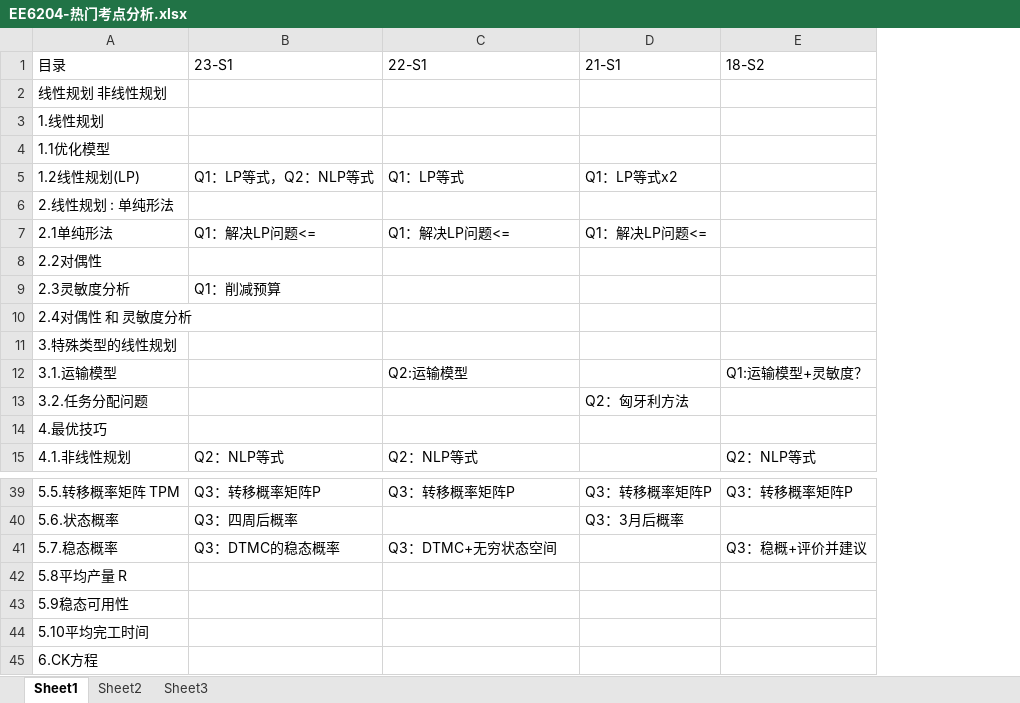
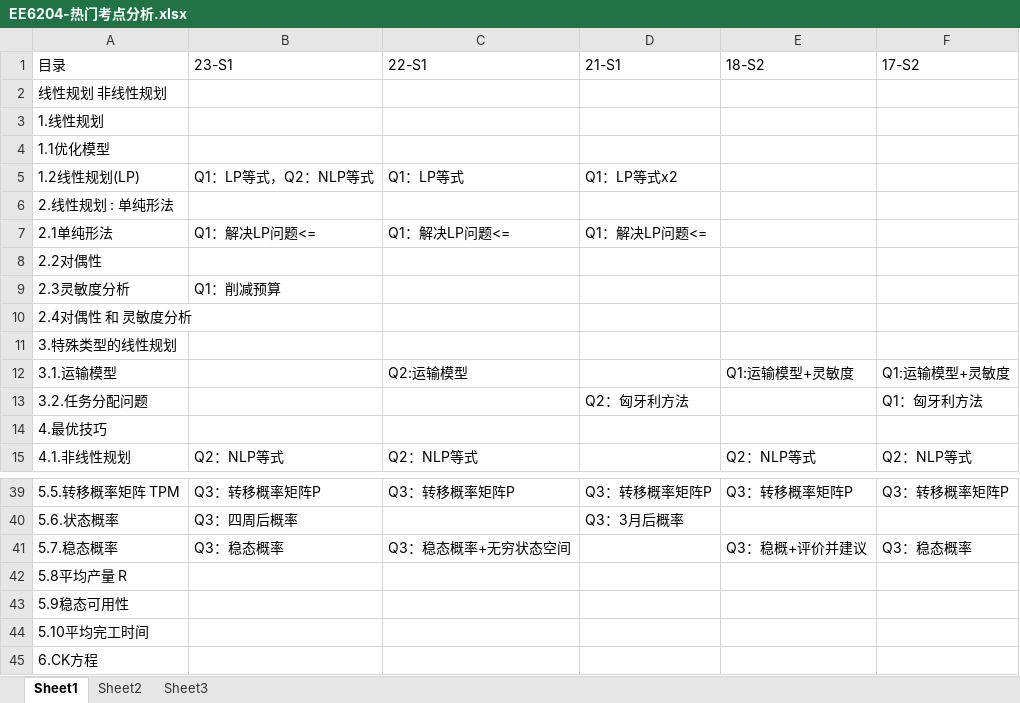
Before and after one commit to freshman2233/EE6204-System-Analysis, an Excel workbook: 3.Understand/EE6204-热门考点分析.xlsx, sheet Sheet1, drawn as a sheet; only a part is shown, gaps mark what is left out; values as stored, in another font and other column widths than the file's, no cell formats; the diff names each change by its address in the sheet, - before the commit and + after, or states it on an @@ line.

```diff
--- a/3.Understand/EE6204-热门考点分析.xlsx (sheet Sheet1)
+++ b/3.Understand/EE6204-热门考点分析.xlsx (sheet Sheet1)
+column F (17-S2), rows 12-15: Q1:运输模型+灵敏度 | Q1：匈牙利方法 |  | Q2：NLP等式; rows 39-41: Q3：转移概率矩阵P |  | Q3：稳态概率
-E12 (18-S2): Q1:运输模型+灵敏度？
+E12 (18-S2): Q1:运输模型+灵敏度
-B41 (23-S1): Q3：DTMC的稳态概率
+B41 (23-S1): Q3：稳态概率
-C41 (22-S1): Q3：DTMC+无穷状态空间
+C41 (22-S1): Q3：稳态概率+无穷状态空间
```
Also changed, not shown: cell formats, 4 other files.
